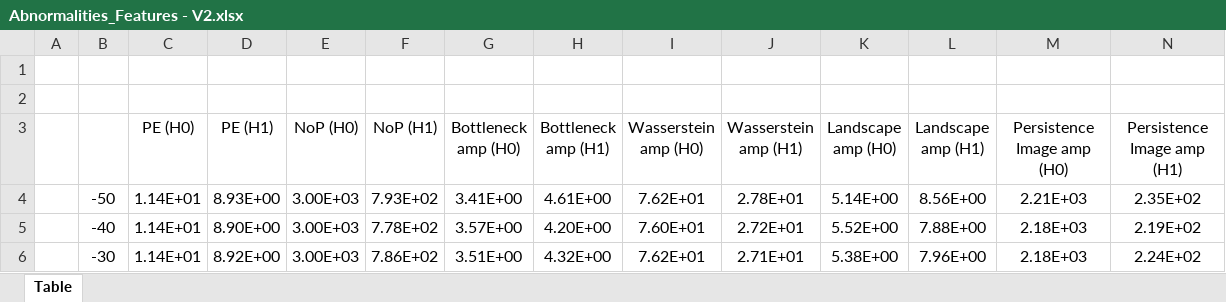
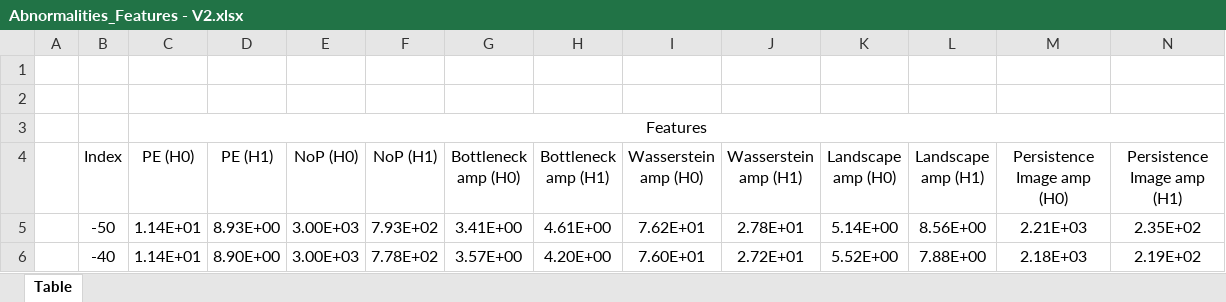
Before and after one commit to ARTS-Laboratory/paper-TDA-embankment-monitoring, an Excel workbook: Toy-example/Abnormalities_Features - V2.xlsx, sheet Table, drawn as a sheet; only a part is shown; the shorter side is filled out with more unchanged rows; values as stored, in another font and other column widths than the file's, no borders; addresses are those after the commit; rows hold the shown columns only; the diff names each change by its address in the sheet, - before the commit and + after, or states it on an @@ line.

Commit message:
Update Abnormalities_Features - V2.xlsx

```diff
--- a/Toy-example/Abnormalities_Features - V2.xlsx (sheet Table)
+++ b/Toy-example/Abnormalities_Features - V2.xlsx (sheet Table)
+row 3:  |  | Features
-B4: (empty)
+B4: Index
```
